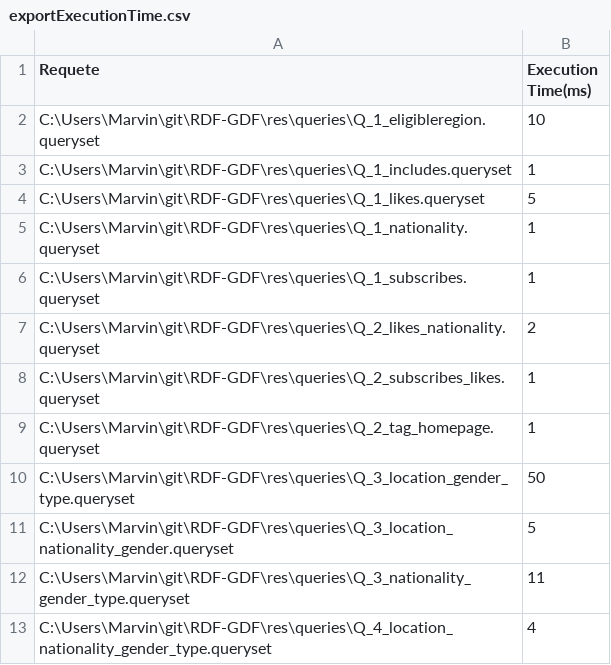
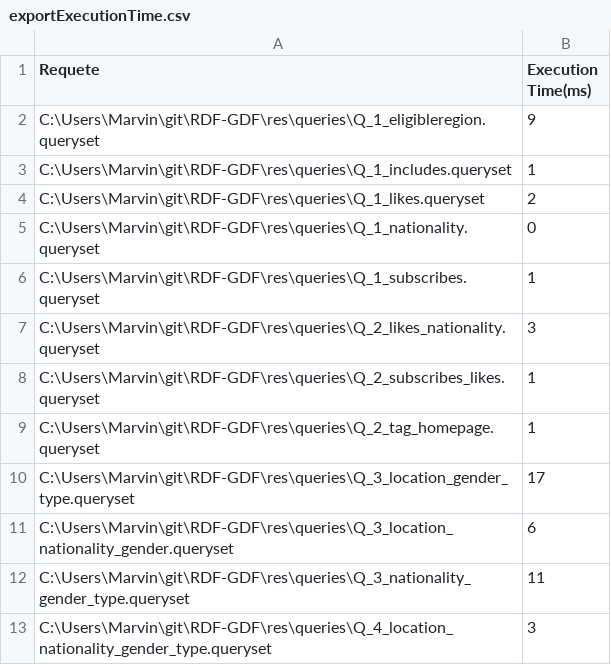
Before and after one commit to Licinius/RDF-GDF, a CSV file: res/output/exportExecutionTime.csv, drawn as a sheet.

```diff
--- a/res/output/exportExecutionTime.csv
+++ b/res/output/exportExecutionTime.csv
@@ -1,13 +1,13 @@
 Requete;Execution Time(ms)
-C:\Users\Marvin\git\RDF-GDF\res\queries\Q_1_eligibleregion.queryset;10
+C:\Users\Marvin\git\RDF-GDF\res\queries\Q_1_eligibleregion.queryset;9
 C:\Users\Marvin\git\RDF-GDF\res\queries\Q_1_includes.queryset;1
-C:\Users\Marvin\git\RDF-GDF\res\queries\Q_1_likes.queryset;5
-C:\Users\Marvin\git\RDF-GDF\res\queries\Q_1_nationality.queryset;1
+C:\Users\Marvin\git\RDF-GDF\res\queries\Q_1_likes.queryset;2
+C:\Users\Marvin\git\RDF-GDF\res\queries\Q_1_nationality.queryset;0
 C:\Users\Marvin\git\RDF-GDF\res\queries\Q_1_subscribes.queryset;1
-C:\Users\Marvin\git\RDF-GDF\res\queries\Q_2_likes_nationality.queryset;2
+C:\Users\Marvin\git\RDF-GDF\res\queries\Q_2_likes_nationality.queryset;3
 C:\Users\Marvin\git\RDF-GDF\res\queries\Q_2_subscribes_likes.queryset;1
 C:\Users\Marvin\git\RDF-GDF\res\queries\Q_2_tag_homepage.queryset;1
-C:\Users\Marvin\git\RDF-GDF\res\queries\Q_3_location_gender_type.queryset;50
-C:\Users\Marvin\git\RDF-GDF\res\queries\Q_3_location_nationality_gender.queryset;5
+C:\Users\Marvin\git\RDF-GDF\res\queries\Q_3_location_gender_type.queryset;17
+C:\Users\Marvin\git\RDF-GDF\res\queries\Q_3_location_nationality_gender.queryset;6
 C:\Users\Marvin\git\RDF-GDF\res\queries\Q_3_nationality_gender_type.queryset;11
-C:\Users\Marvin\git\RDF-GDF\res\queries\Q_4_location_nationality_gender_type.queryset;4
+C:\Users\Marvin\git\RDF-GDF\res\queries\Q_4_location_nationality_gender_type.queryset;3
```
Also changed, not shown: res/output/exportResults.csv, res/output/exportStats.csv, 4 other files.
